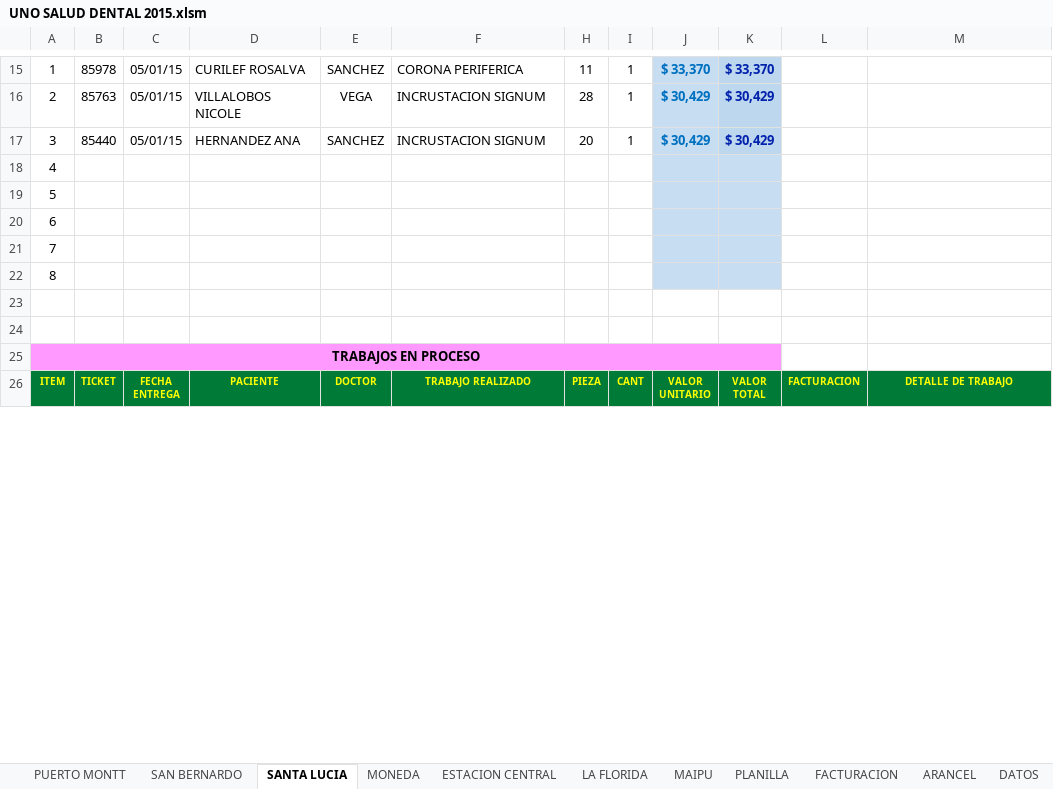
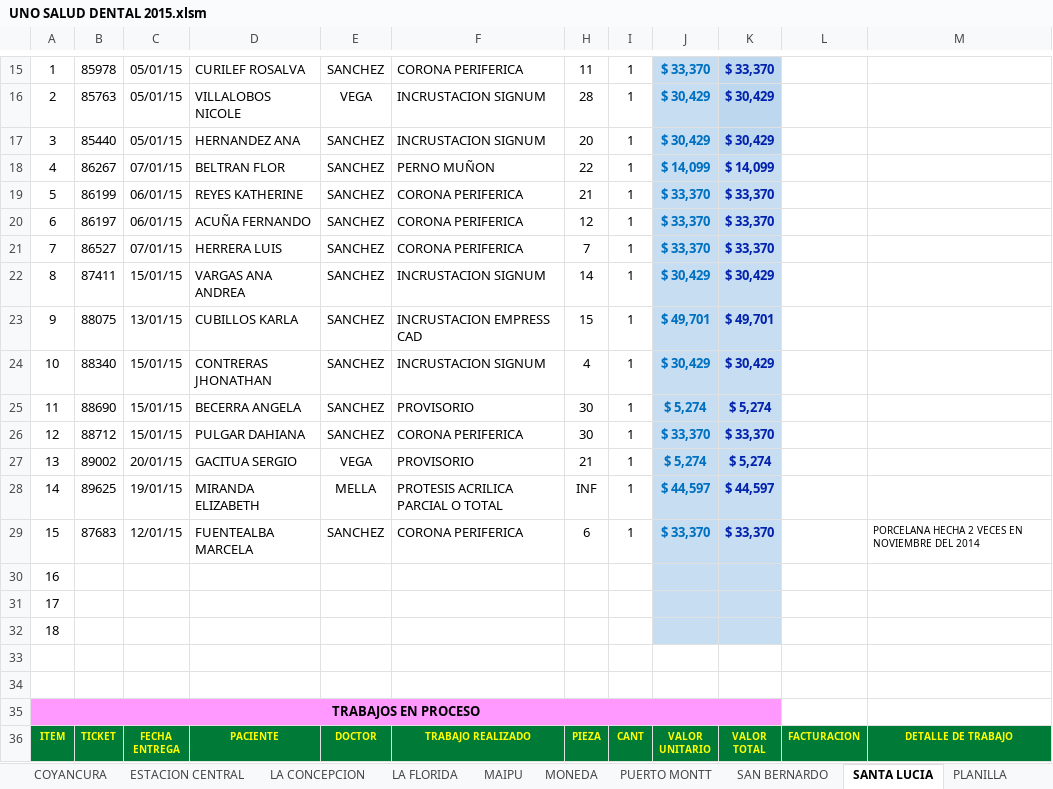
Before and after one commit to aobandof/VBA, an Excel workbook: UNO SALUD DENTAL 2015.xlsm, sheet SANTA LUCIA, drawn as a sheet; only a part is shown, gaps mark what is left out; values as stored, in another font and other column widths than the file's, no borders; removed rows and columns are numbered as before the commit, all else as after; the diff covers the shown part only; the diff names each change by its address in the sheet, - before the commit and + after, or states it on an @@ line.

```diff
--- a/UNO SALUD DENTAL 2015.xlsm (sheet SANTA LUCIA)
+++ b/UNO SALUD DENTAL 2015.xlsm (sheet SANTA LUCIA)
+sheet tab: COYANCURA
+sheet tab: LA CONCEPCION
@@ sheet tab order changed: COYANCURA | ESTACION CENTRAL | LA CONCEPCION | LA FLORIDA | MAIPU | MONEDA | PUERTO MONTT | SAN BERNARDO | SANTA LUCIA | PLANILLA @@
-row 18: 4
-row 19: 5
+row 18: 4 | 86267 | 07/01/15 | BELTRAN FLOR | SANCHEZ | PERNO MUÑON | 22 | 1 | $ 14,099 | $ 14,099
+row 19: 5 | 86199 | 06/01/15 | REYES KATHERINE | SANCHEZ | CORONA PERIFERICA | 21 | 1 | $ 33,370 | $ 33,370
+row 20: 6 | 86197 | 06/01/15 | ACUÑA FERNANDO | SANCHEZ | CORONA PERIFERICA | 12 | 1 | $ 33,370 | $ 33,370
+row 21: 7 | 86527 | 07/01/15 | HERRERA LUIS | SANCHEZ | CORONA PERIFERICA | 7 | 1 | $ 33,370 | $ 33,370
+row 22: 8 | 87411 | 15/01/15 | VARGAS ANA ANDREA | SANCHEZ | INCRUSTACION SIGNUM | 14 | 1 | $ 30,429 | $ 30,429
+row 23: 9 | 88075 | 13/01/15 | CUBILLOS KARLA | SANCHEZ | INCRUSTACION EMPRESS CAD | 15 | 1 | $ 49,701 | $ 49,701
+row 24: 10 | 88340 | 15/01/15 | CONTRERAS JHONATHAN | SANCHEZ | INCRUSTACION SIGNUM | 4 | 1 | $ 30,429 | $ 30,429
+row 25: 11 | 88690 | 15/01/15 | BECERRA ANGELA | SANCHEZ | PROVISORIO | 30 | 1 | $ 5,274 | $ 5,274
+row 26: 12 | 88712 | 15/01/15 | PULGAR DAHIANA | SANCHEZ | CORONA PERIFERICA | 30 | 1 | $ 33,370 | $ 33,370
+row 27: 13 | 89002 | 20/01/15 | GACITUA SERGIO | VEGA | PROVISORIO | 21 | 1 | $ 5,274 | $ 5,274
+row 28: 14 | 89625 | 19/01/15 | MIRANDA ELIZABETH | MELLA | PROTESIS ACRILICA PARCIAL O TOTAL | INF | 1 | $ 44,597 | $ 44,597
+row 29: 15 | 87683 | 12/01/15 | FUENTEALBA MARCELA | SANCHEZ | CORONA PERIFERICA | 6 | 1 | $ 33,370 | $ 33,370 |  | PORCELANA HECHA 2 VECES EN NOVIEMBRE DEL 2014
-A30: 6
+A30: 16
-A31: 7
+A31: 17
-A32: 8
+A32: 18
```
Also changed, not shown: 6 added rows, 5 removed rows, 7 hidden or unhidden rows and 12 edited cells elsewhere in this sheet, sheet PUERTO MONTT, sheet MAIPU, sheet ESTACION CENTRAL, sheet MONEDA, sheet SAN BERNARDO, sheet LA FLORIDA, 1 more sheet, formulas that keep their value, hidden cells, 1 other file.
